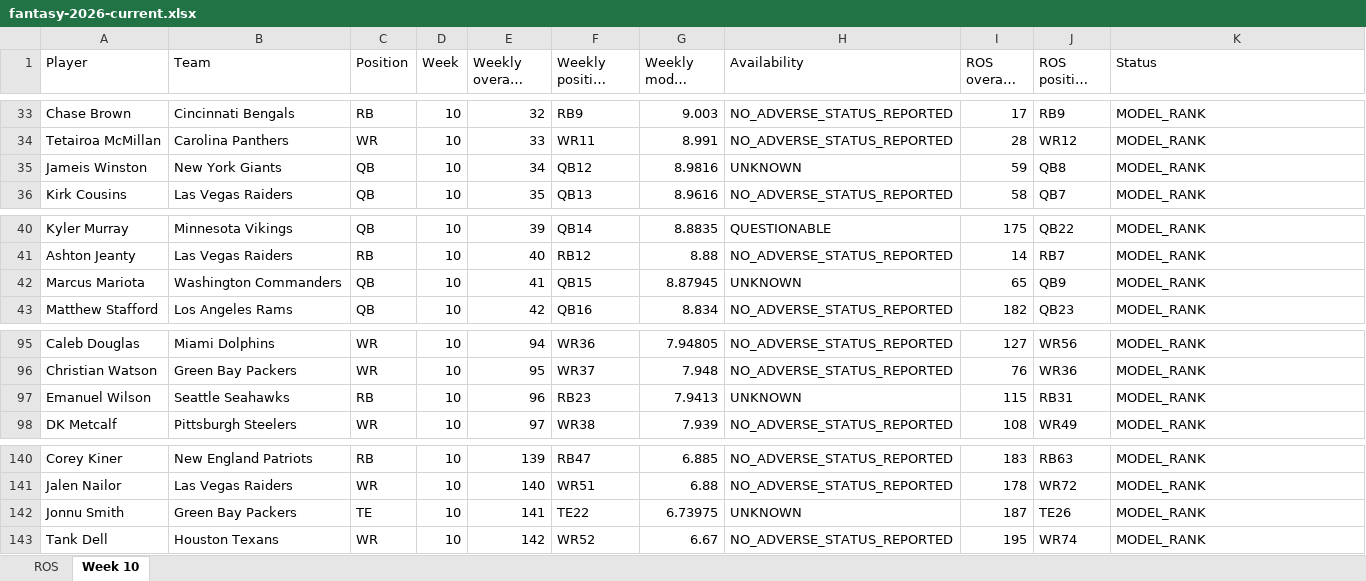
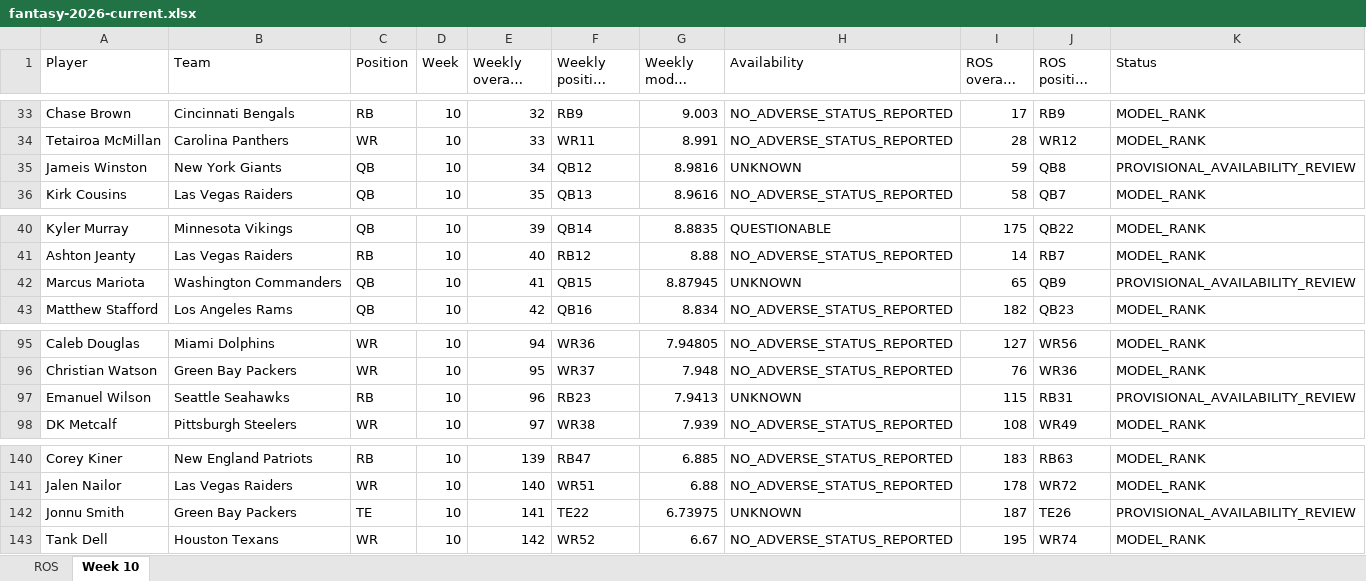
Before and after one commit to brandonlowery013-glitch/-fantasy-2026-player-comparison-, an Excel workbook: exports/fantasy-2026-current.xlsx, sheet Week 10, drawn as a sheet; only a part is shown, gaps mark what is left out; long unchanged cells end in …; values as stored, in another font and other column widths than the file's, no borders; the diff names each change by its address in the sheet, - before the commit and + after, or states it on an @@ line.

```diff
--- a/exports/fantasy-2026-current.xlsx (sheet Week 10)
+++ b/exports/fantasy-2026-current.xlsx (sheet Week 10)
-K35 (Status): MODEL_RANK
+K35 (Status): PROVISIONAL_AVAILABILITY_REVIEW
-K42 (Status): MODEL_RANK
+K42 (Status): PROVISIONAL_AVAILABILITY_REVIEW
-K97 (Status): MODEL_RANK
+K97 (Status): PROVISIONAL_AVAILABILITY_REVIEW
-K142 (Status): MODEL_RANK
+K142 (Status): PROVISIONAL_AVAILABILITY_REVIEW
```
Also changed, not shown: sheet ROS.
